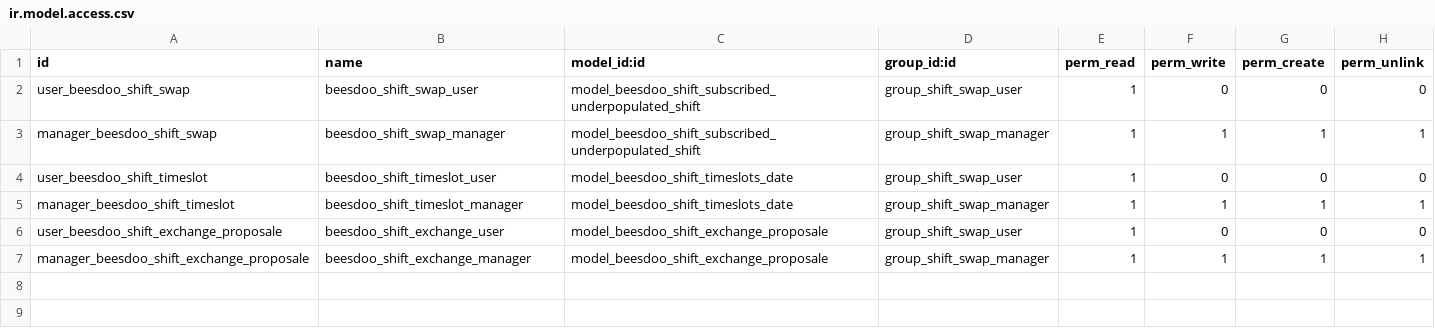
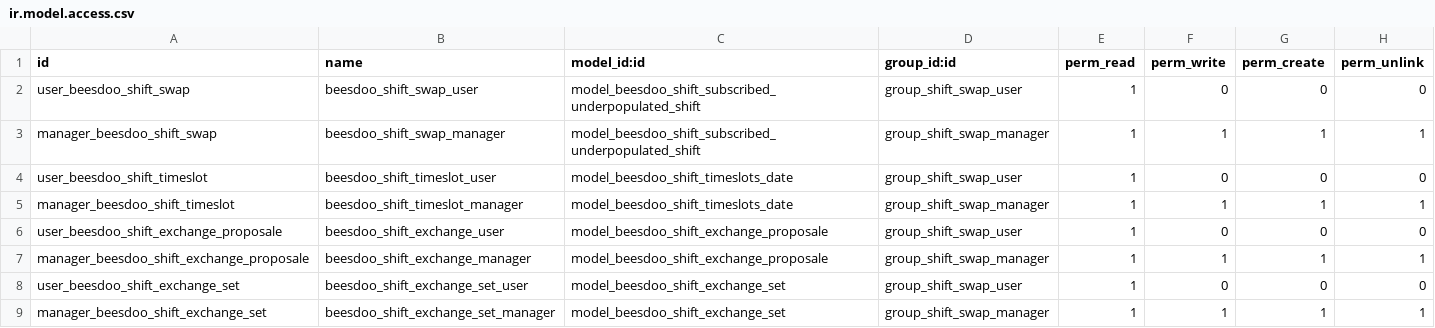
Before and after one commit to beescoop/Obeesdoo, a CSV file: beesdoo_shift_swap/security/ir.model.access.csv, drawn as a sheet.

Commit message:
[ADD] exchange set views / exchange proposale views

```diff
--- a/beesdoo_shift_swap/security/ir.model.access.csv
+++ b/beesdoo_shift_swap/security/ir.model.access.csv
@@ -7 +7,3 @@ user_beesdoo_shift_exchange_proposale,beesdoo_shift_exchange_user,model_beesdoo_
 manager_beesdoo_shift_exchange_proposale,beesdoo_shift_exchange_manager,model_beesdoo_shift_exchange_proposale,group_shift_swap_manager,1,1,1,1
+user_beesdoo_shift_exchange_set,beesdoo_shift_exchange_set_user,model_beesdoo_shift_exchange_set,group_shift_swap_user,1,0,0,0
+manager_beesdoo_shift_exchange_set,beesdoo_shift_exchange_set_manager,model_beesdoo_shift_exchange_set,group_shift_swap_manager,1,1,1,1
```
Also changed, not shown: 6 other files.
